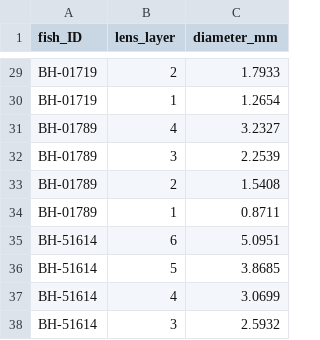
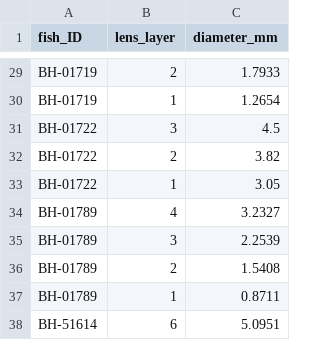
Before and after one commit to Traveller-2909/Pike-diet-analysis, a CSV file: Data/Pike/New-samples-lens-layers-clean.csv, drawn as a sheet; only a part is shown, gaps mark what is left out; the shorter side is filled out with more unchanged rows; the diff names each change by its address in the sheet, - before the commit and + after, or states it on an @@ line.

```diff
--- a/Data/Pike/New-samples-lens-layers-clean.csv
+++ b/Data/Pike/New-samples-lens-layers-clean.csv
+row 31: BH-01722 | 3 | 4.5
+row 32: BH-01722 | 2 | 3.82
+row 33: BH-01722 | 1 | 3.05
```
Also changed, not shown: Data/Pike/Lens-SI-eco-clean-cbackcalculated.csv, Data/Pike/Lens-data-clean-reversed.csv, 17 other files.
